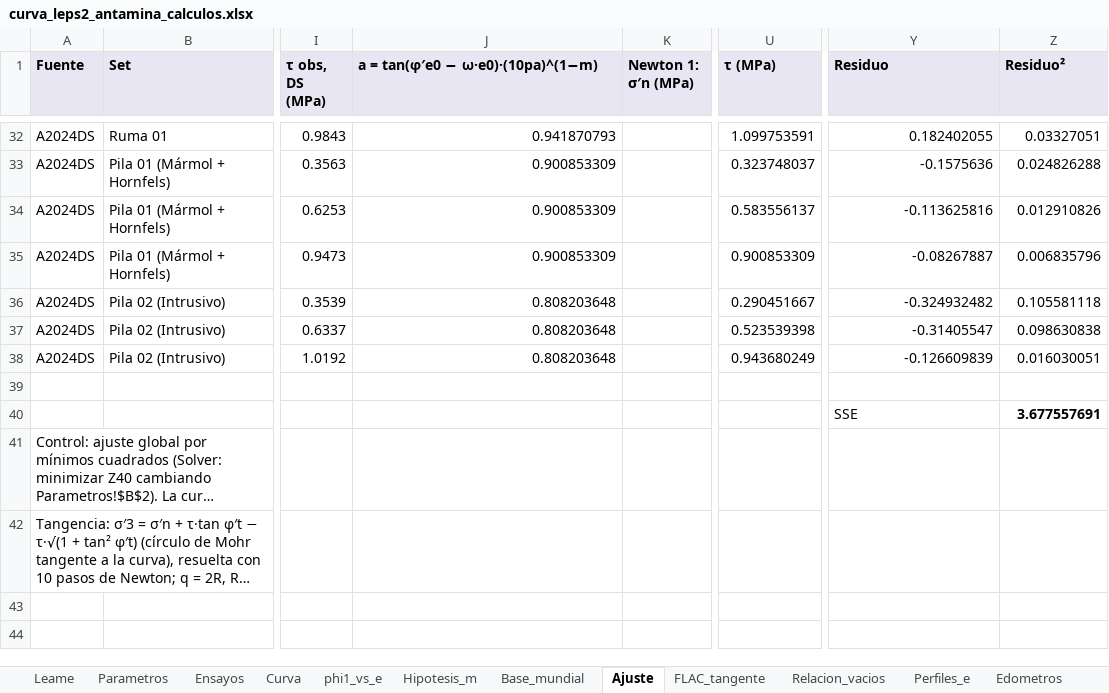
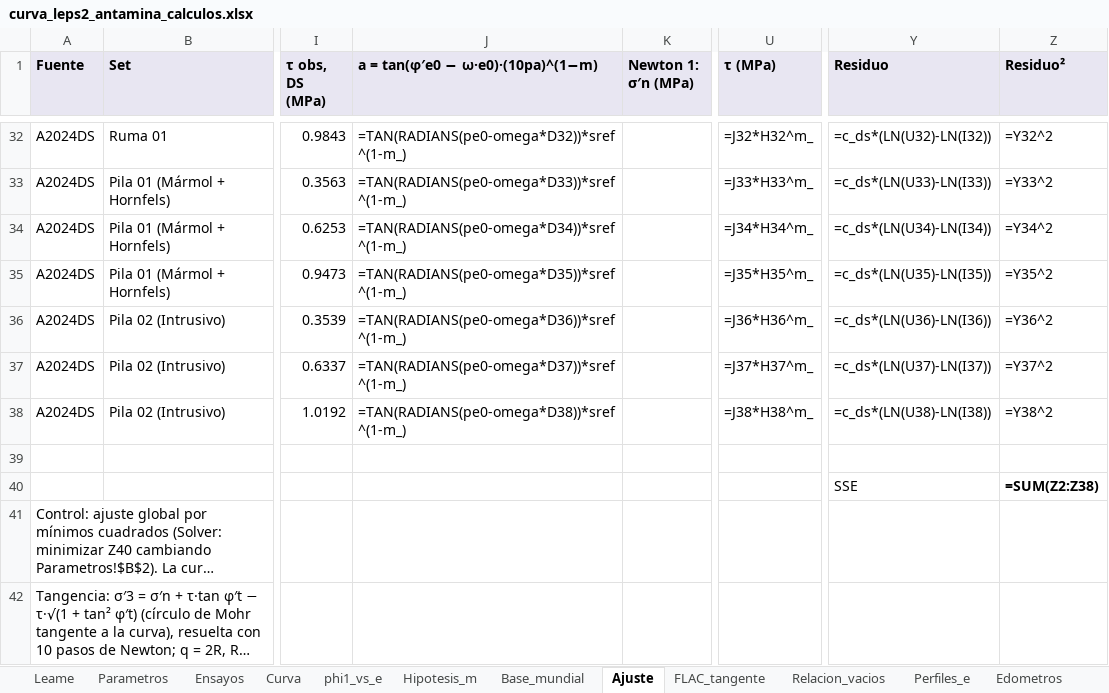
Before and after one commit to arturoanticona12/geotecnia, an Excel workbook: leps2/Aporte_alto_confinamiento/eor_antamina/curva_leps2_antamina_calculos.xlsx, sheet Ajuste, drawn as a sheet; only a part is shown, gaps mark what is left out; long unchanged cells end in …; values as stored, in another font and other column widths than the file's, no borders; formulas without a stored value are shown as written; the diff covers the shown part only; the diff names each change by its address in the sheet, - before the commit and + after, or states it on an @@ line.

```diff
--- a/leps2/Aporte_alto_confinamiento/eor_antamina/curva_leps2_antamina_calculos.xlsx (sheet Ajuste)
+++ b/leps2/Aporte_alto_confinamiento/eor_antamina/curva_leps2_antamina_calculos.xlsx (sheet Ajuste)
-J32: 0.941870793
+J32: =TAN(RADIANS(pe0-omega*D32))*sref^(1-m_)
-U32 (τ (MPa)): 1.099753591
+U32 (τ (MPa)): =J32*H32^m_
-Y32 (Residuo): 0.182402055
+Y32 (Residuo): =c_ds*(LN(U32)-LN(I32))
-Z32 (Residuo²): 0.03327051
+Z32 (Residuo²): =Y32^2
-J33: 0.900853309
+J33: =TAN(RADIANS(pe0-omega*D33))*sref^(1-m_)
-U33 (τ (MPa)): 0.323748037
+U33 (τ (MPa)): =J33*H33^m_
-Y33 (Residuo): -0.1575636
+Y33 (Residuo): =c_ds*(LN(U33)-LN(I33))
-Z33 (Residuo²): 0.024826288
+Z33 (Residuo²): =Y33^2
-J34: 0.900853309
+J34: =TAN(RADIANS(pe0-omega*D34))*sref^(1-m_)
-U34 (τ (MPa)): 0.583556137
+U34 (τ (MPa)): =J34*H34^m_
-Y34 (Residuo): -0.113625816
+Y34 (Residuo): =c_ds*(LN(U34)-LN(I34))
-Z34 (Residuo²): 0.012910826
+Z34 (Residuo²): =Y34^2
-J35: 0.900853309
+J35: =TAN(RADIANS(pe0-omega*D35))*sref^(1-m_)
-U35 (τ (MPa)): 0.900853309
+U35 (τ (MPa)): =J35*H35^m_
-Y35 (Residuo): -0.08267887
+Y35 (Residuo): =c_ds*(LN(U35)-LN(I35))
-Z35 (Residuo²): 0.006835796
+Z35 (Residuo²): =Y35^2
-J36: 0.808203648
+J36: =TAN(RADIANS(pe0-omega*D36))*sref^(1-m_)
-U36 (τ (MPa)): 0.290451667
+U36 (τ (MPa)): =J36*H36^m_
-Y36 (Residuo): -0.324932482
+Y36 (Residuo): =c_ds*(LN(U36)-LN(I36))
-Z36 (Residuo²): 0.105581118
+Z36 (Residuo²): =Y36^2
-J37: 0.808203648
+J37: =TAN(RADIANS(pe0-omega*D37))*sref^(1-m_)
-U37 (τ (MPa)): 0.523539398
+U37 (τ (MPa)): =J37*H37^m_
-Y37 (Residuo): -0.31405547
+Y37 (Residuo): =c_ds*(LN(U37)-LN(I37))
-Z37 (Residuo²): 0.098630838
+Z37 (Residuo²): =Y37^2
-J38: 0.808203648
+J38: =TAN(RADIANS(pe0-omega*D38))*sref^(1-m_)
-U38 (τ (MPa)): 0.943680249
+U38 (τ (MPa)): =J38*H38^m_
-Y38 (Residuo): -0.126609839
+Y38 (Residuo): =c_ds*(LN(U38)-LN(I38))
-Z38 (Residuo²): 0.016030051
+Z38 (Residuo²): =Y38^2
-Z40 (Residuo²): 3.677557691
+Z40 (Residuo²): =SUM(Z2:Z38)
```
Also changed, not shown: 22 added rows, 22 removed rows and 32 edited cells elsewhere in this sheet, sheet Base_mundial, sheet Ensayos, sheet Curva, sheet FLAC_tangente, sheet phi1_vs_e, sheet Hipotesis_m, 4 more sheets, charts or pictures, 24 other files.
